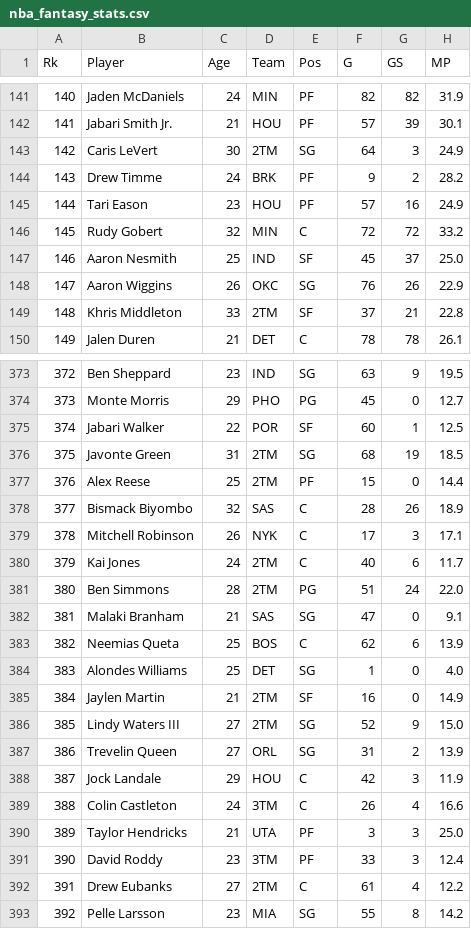
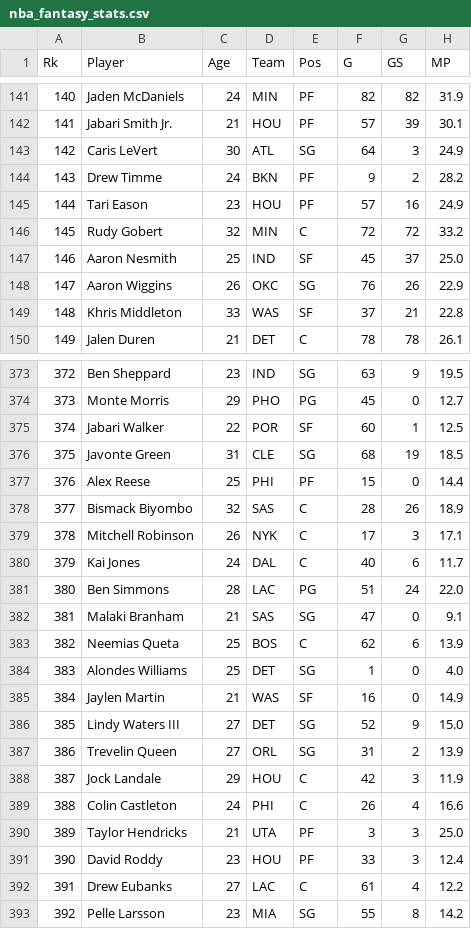
Before and after one commit to stephaustria/fantasy-basketball-draft-assistant, a CSV file: data/nba_fantasy_stats.csv, drawn as a sheet; only a part is shown, gaps mark what is left out; the diff covers the shown part only; the diff names each change by its address in the sheet, - before the commit and + after, or states it on an @@ line.

Commit message:
Fixed team names in CSV files

```diff
--- a/data/nba_fantasy_stats.csv
+++ b/data/nba_fantasy_stats.csv
-D143 (Team): 2TM
+D143 (Team): ATL
-D144 (Team): BRK
+D144 (Team): BKN
-D149 (Team): 2TM
+D149 (Team): WAS
-D376 (Team): 2TM
+D376 (Team): CLE
-D377 (Team): 2TM
+D377 (Team): PHI
-D380 (Team): 2TM
+D380 (Team): DAL
-D381 (Team): 2TM
+D381 (Team): LAC
-D385 (Team): 2TM
+D385 (Team): WAS
-D386 (Team): 2TM
+D386 (Team): DET
-D389 (Team): 3TM
+D389 (Team): PHI
-D391 (Team): 3TM
+D391 (Team): HOU
-D392 (Team): 2TM
+D392 (Team): LAC
```
Also changed, not shown: 104 edited cells elsewhere in this file.
